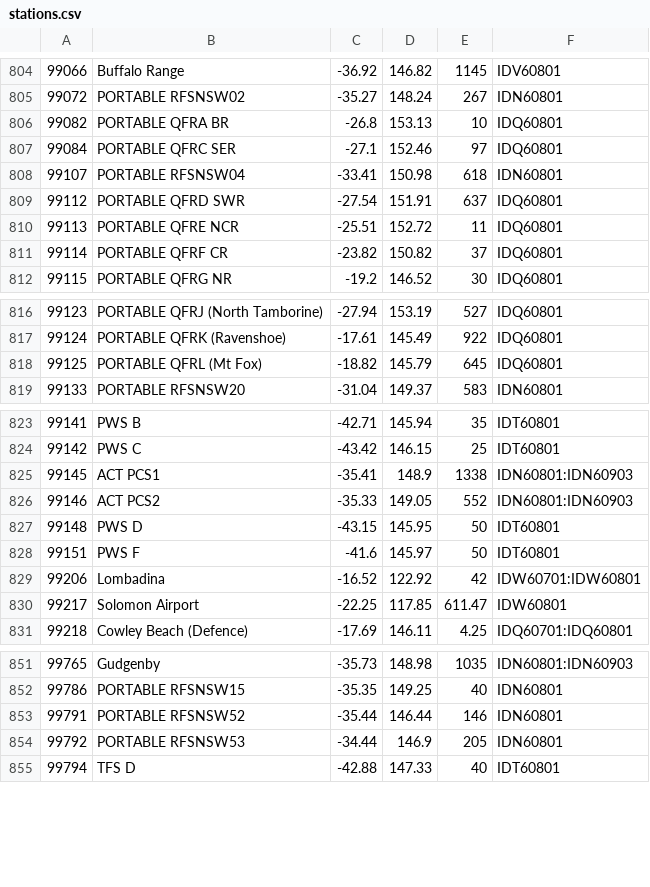
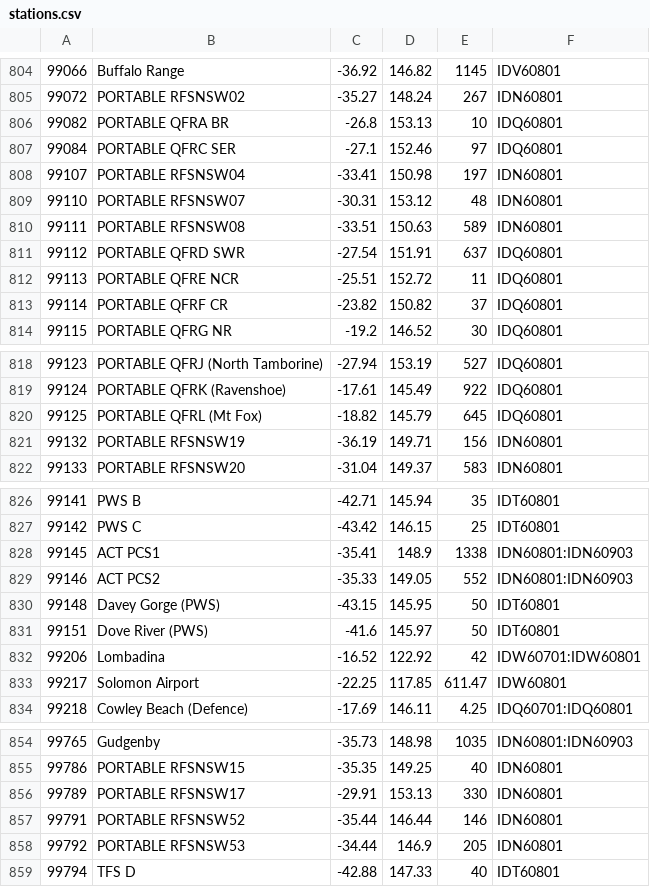
Before and after one commit to hamlet-framework/bom-feed, a CSV file: src/stations.csv, drawn as a sheet; only a part is shown, gaps mark what is left out.

Commit message:
some renamings

```diff
--- a/src/stations.csv
+++ b/src/stations.csv
@@ -807,3 +807,5 @@
 99084,PORTABLE QFRC SER,-27.1,152.46,97,IDQ60801
-99107,PORTABLE RFSNSW04,-33.41,150.98,618,IDN60801
+99107,PORTABLE RFSNSW04,-33.41,150.98,197,IDN60801
+99110,PORTABLE RFSNSW07,-30.31,153.12,48,IDN60801
+99111,PORTABLE RFSNSW08,-33.51,150.63,589,IDN60801
 99112,PORTABLE QFRD SWR,-27.54,151.91,637,IDQ60801
@@ -818,2 +820,3 @@
 99125,PORTABLE QFRL (Mt Fox),-18.82,145.79,645,IDQ60801
+99132,PORTABLE RFSNSW19,-36.19,149.71,156,IDN60801
 99133,PORTABLE RFSNSW20,-31.04,149.37,583,IDN60801
@@ -826,4 +829,4 @@
 99146,ACT PCS2,-35.33,149.05,552,IDN60801:IDN60903
-99148,PWS D,-43.15,145.95,50,IDT60801
-99151,PWS F,-41.6,145.97,50,IDT60801
+99148,Davey Gorge (PWS),-43.15,145.95,50,IDT60801
+99151,Dove River (PWS),-41.6,145.97,50,IDT60801
 99206,Lombadina,-16.52,122.92,42,IDW60701:IDW60801
@@ -852,2 +855,3 @@
 99786,PORTABLE RFSNSW15,-35.35,149.25,40,IDN60801
+99789,PORTABLE RFSNSW17,-29.91,153.13,330,IDN60801
 99791,PORTABLE RFSNSW52,-35.44,146.44,146,IDN60801
```
